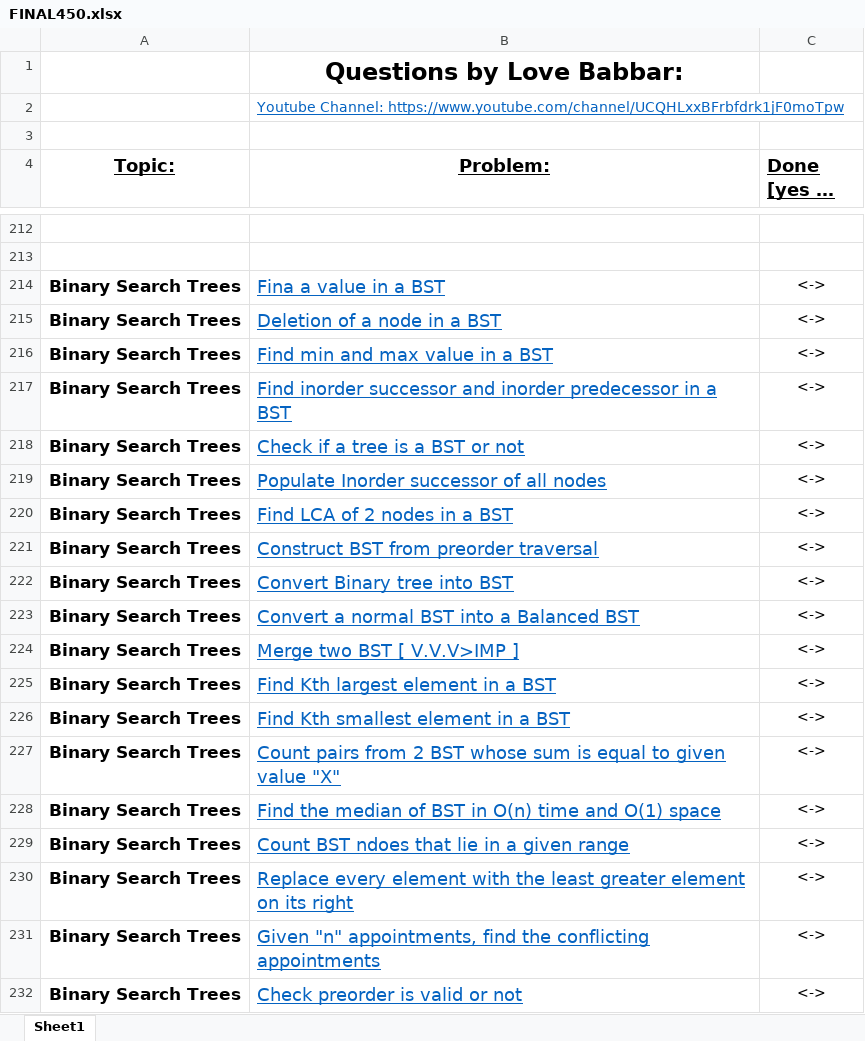
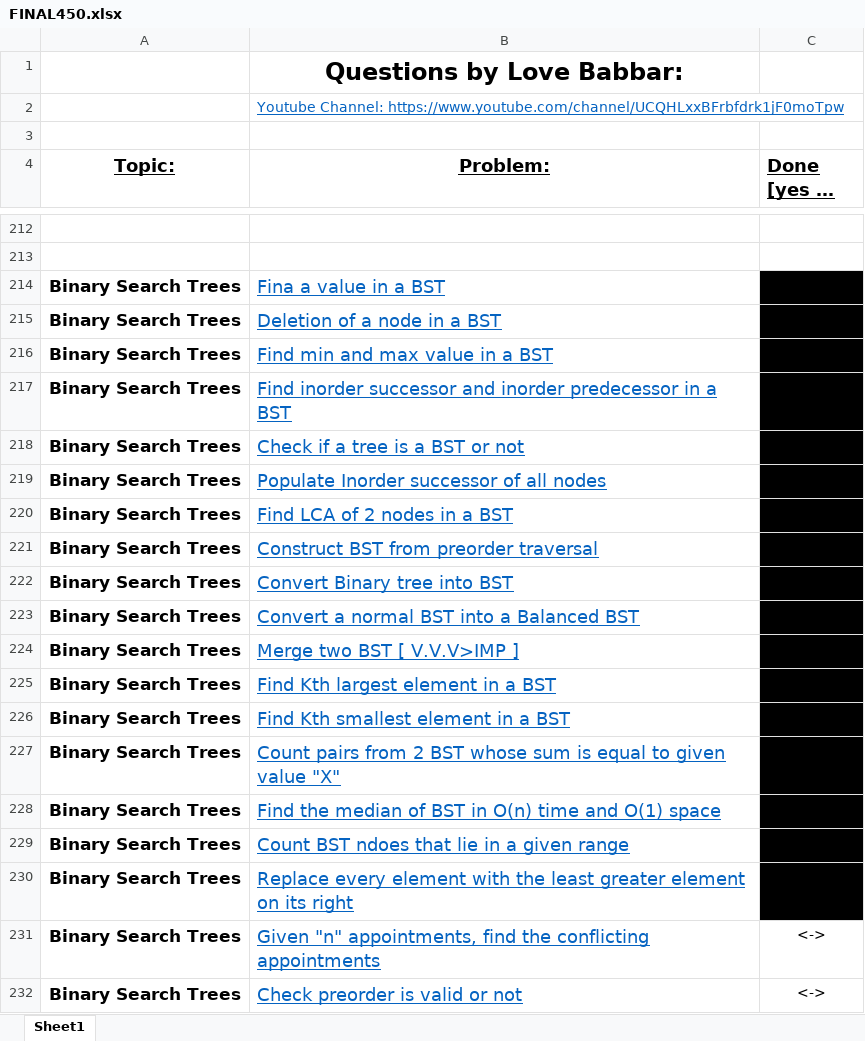
Before and after one commit to divesh-netizen/Cpp-practice-question, an Excel workbook: FINAL450.xlsx, sheet Sheet1, drawn as a sheet; only a part is shown, gaps mark what is left out; long unchanged cells end in …; values as stored, in another font and other column widths than the file's, no borders; the diff covers the shown part only; the diff names each change by its address in the sheet, - before the commit and + after, or states it on an @@ line.

```diff
--- a/FINAL450.xlsx (sheet Sheet1)
+++ b/FINAL450.xlsx (sheet Sheet1)
-C214:C230 fill: none
+C214:C230 fill: #000000
```
Also changed, not shown: 14 edited cells elsewhere in this sheet, 15 other files.
